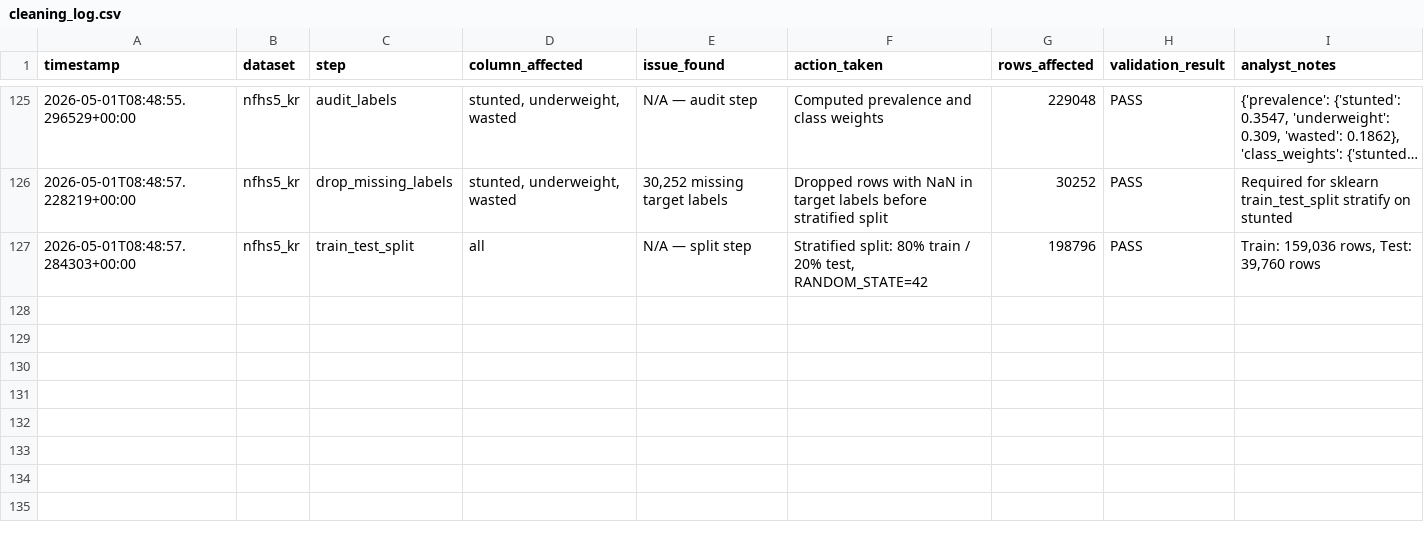
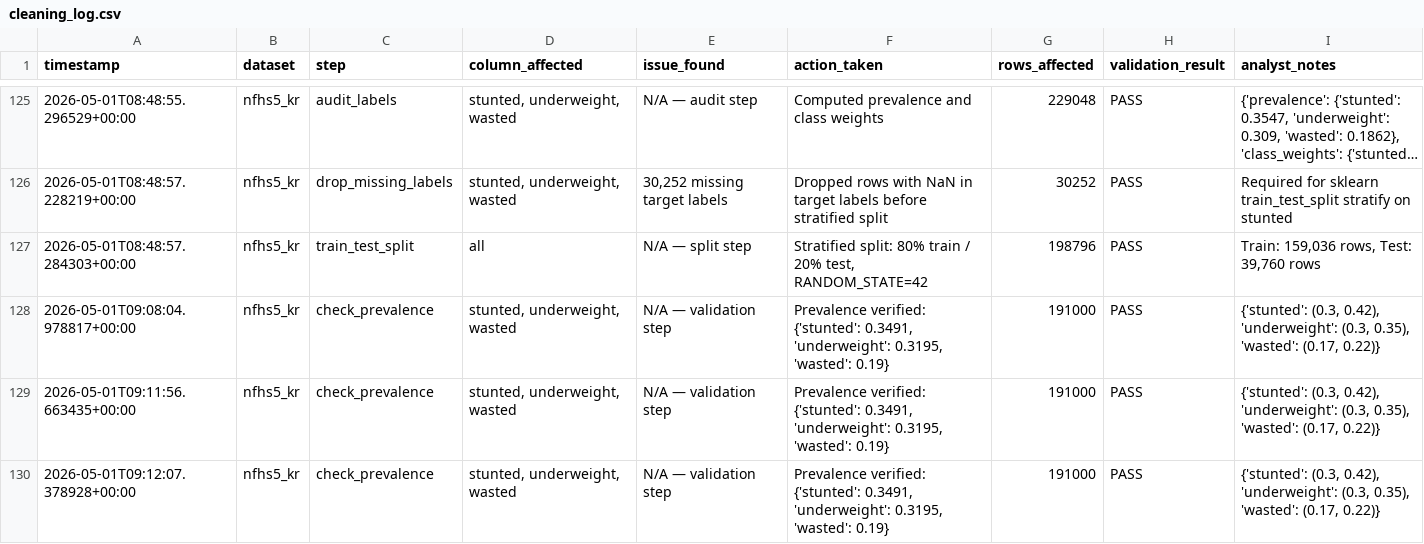
Before and after one commit to VinodhKumar-G/malnutrisense, a CSV file: reports/cleaning_log.csv, drawn as a sheet; only a part is shown, gaps mark what is left out; long unchanged cells end in …; the diff names each change by its address in the sheet, - before the commit and + after, or states it on an @@ line.

Commit message:
feat(validation): add prevalence validation with hard-fail thresholds and ValidationError

```diff
--- a/reports/cleaning_log.csv
+++ b/reports/cleaning_log.csv
+row 128: 2026-05-01T09:08:04.978817+00:00 | nfhs5_kr | check_prevalence | stunted, underweight, wasted | N/A — validation step | Prevalence verified: {'stunted': 0.3491, 'underweight': 0.3195, 'wasted': 0.19} | 191000 | PASS | {'stunted': (0.3, 0.42), 'underweight': (0.3, 0.35), 'wasted': (0.17, 0.22)}
+row 129: 2026-05-01T09:11:56.663435+00:00 | nfhs5_kr | check_prevalence | stunted, underweight, wasted | N/A — validation step | Prevalence verified: {'stunted': 0.3491, 'underweight': 0.3195, 'wasted': 0.19} | 191000 | PASS | {'stunted': (0.3, 0.42), 'underweight': (0.3, 0.35), 'wasted': (0.17, 0.22)}
+row 130: 2026-05-01T09:12:07.378928+00:00 | nfhs5_kr | check_prevalence | stunted, underweight, wasted | N/A — validation step | Prevalence verified: {'stunted': 0.3491, 'underweight': 0.3195, 'wasted': 0.19} | 191000 | PASS | {'stunted': (0.3, 0.42), 'underweight': (0.3, 0.35), 'wasted': (0.17, 0.22)}
```
Also changed, not shown: 3 other files.
